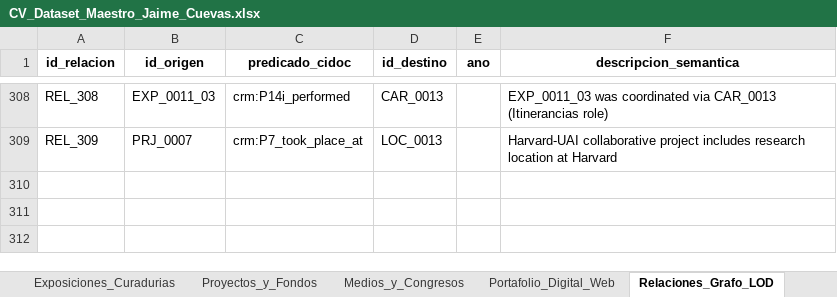
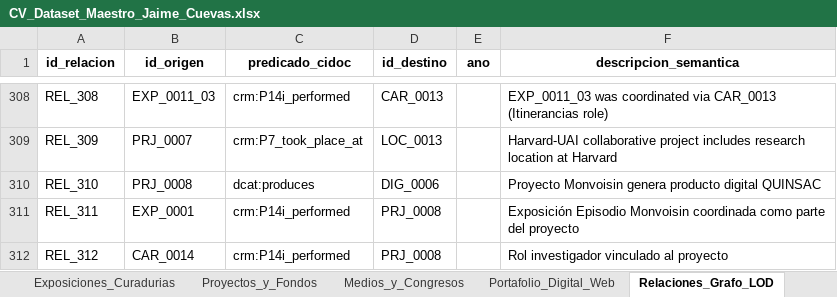
Before and after one commit to jaimeacuevas-cmd/jaime-cuevas-cv, an Excel workbook: data/CV_Dataset_Maestro_Jaime_Cuevas.xlsx, sheet Relaciones_Grafo_LOD, drawn as a sheet; only a part is shown, gaps mark what is left out; values as stored, in another font and other column widths than the file's, no borders; the diff names each change by its address in the sheet, - before the commit and + after, or states it on an @@ line.

```diff
--- a/data/CV_Dataset_Maestro_Jaime_Cuevas.xlsx (sheet Relaciones_Grafo_LOD)
+++ b/data/CV_Dataset_Maestro_Jaime_Cuevas.xlsx (sheet Relaciones_Grafo_LOD)
+row 310: REL_310 | PRJ_0008 | dcat:produces | DIG_0006 |  | Proyecto Monvoisin genera producto digital QUINSAC
+row 311: REL_311 | EXP_0001 | crm:P14i_performed | PRJ_0008 |  | Exposición Episodio Monvoisin coordinada como parte del proyecto
+row 312: REL_312 | CAR_0014 | crm:P14i_performed | PRJ_0008 |  | Rol investigador vinculado al proyecto
```
Also changed, not shown: sheet Trayectoria_Laboral, sheet Portafolio_Digital_Web, 2 other files.
